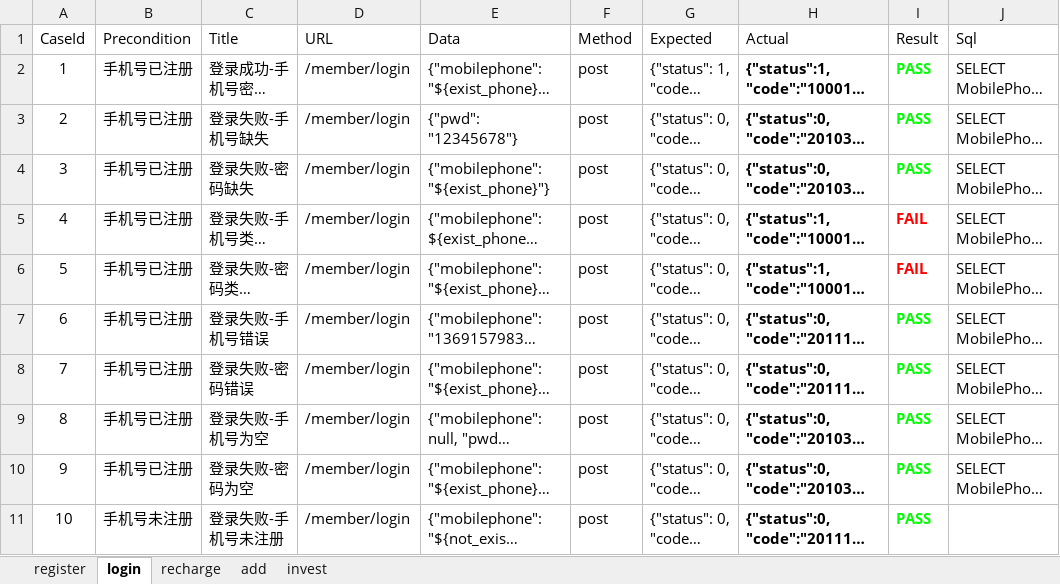
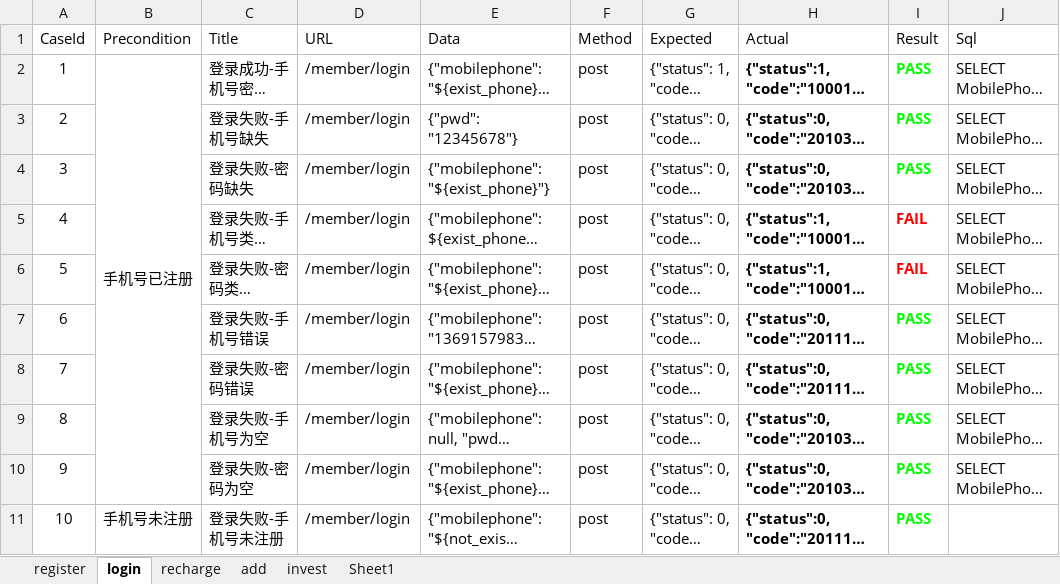
Before and after one commit to 13691579846/LoanApiAutoTest, an Excel workbook: data/testcases.xlsx, sheet login, drawn as a sheet; long unchanged cells end in …; values as stored, in another font and other column widths than the file's, no borders; the diff names each change by its address in the sheet, - before the commit and + after, or states it on an @@ line.

```diff
--- a/data/testcases.xlsx (sheet login)
+++ b/data/testcases.xlsx (sheet login)
+sheet tab: Sheet1
+B2:B10 merged
-B3:B10 (Precondition): 手机号已注册
+B3:B10 (Precondition): (empty)
```
Also changed, not shown: sheet recharge, sheet register, 13 other files.
